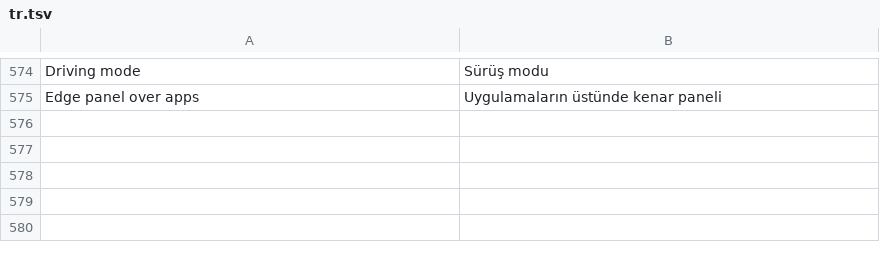
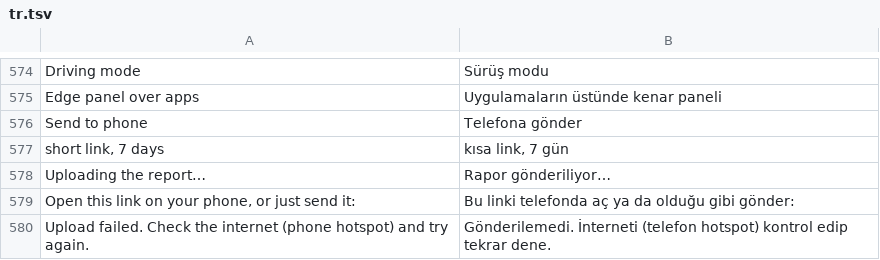
Before and after one commit to LennyBross/TheCarLauncher, a TSV file: app/src/main/assets/lang/tr.tsv, drawn as a sheet; only a part is shown, gaps mark what is left out; the diff names each change by its address in the sheet, - before the commit and + after, or states it on an @@ line.

```diff
--- a/app/src/main/assets/lang/tr.tsv
+++ b/app/src/main/assets/lang/tr.tsv
+row 576: Send to phone | Telefona gönder
+row 577: short link, 7 days | kısa link, 7 gün
+row 578: Uploading the report… | Rapor gönderiliyor…
+row 579: Open this link on your phone, or just send it: | Bu linki telefonda aç ya da olduğu gibi gönder:
+row 580: Upload failed. Check the internet (phone hotspot) and try again. | Gönderilemedi. İnterneti (telefon hotspot) kontrol edip tekrar dene.
```
Also changed, not shown: 3 other files.
